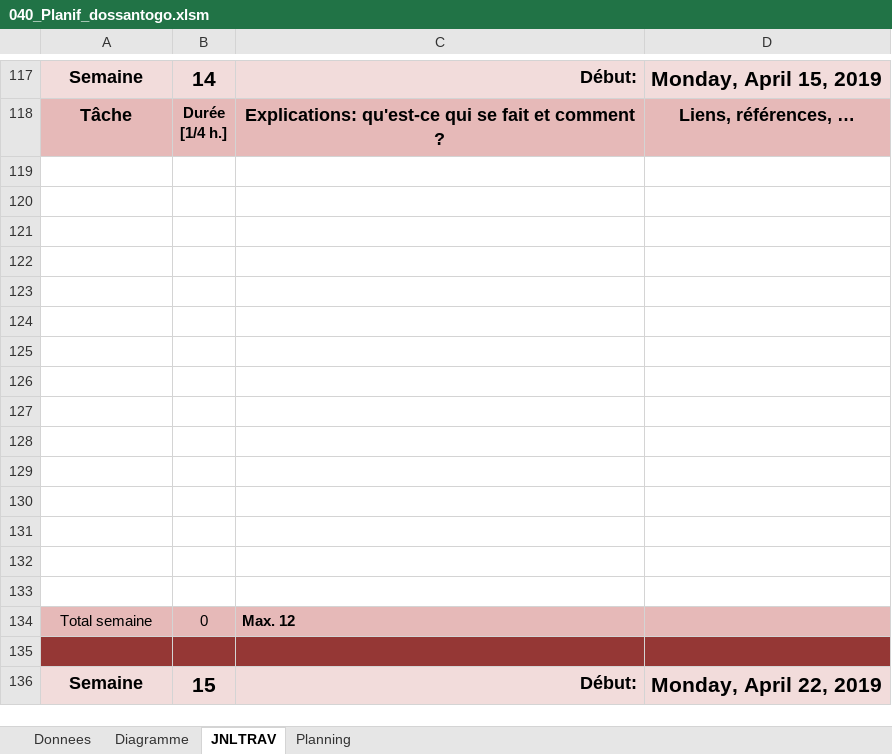
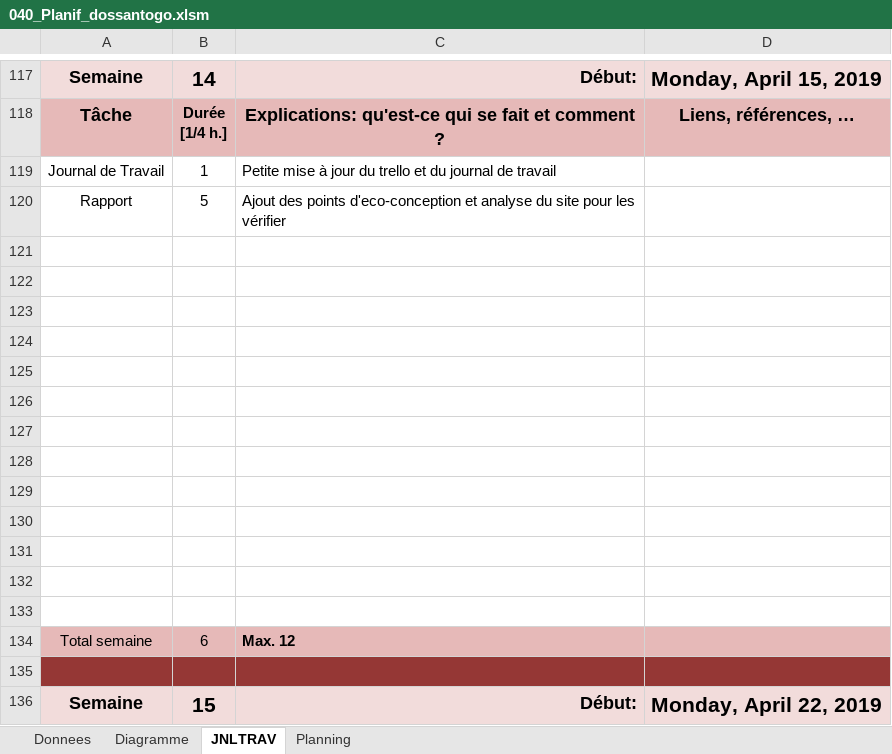
Before and after one commit to El-Chapo0133/040-Project_ETML-WebDyn, an Excel workbook: 01_Doc/01_Planif/040_Planif_dossantogo.xlsm, sheet JNLTRAV, drawn as a sheet; only a part is shown, gaps mark what is left out; values as stored, in another font and other column widths than the file's, no borders; charts and pictures not drawn; removed rows and columns are numbered as before the commit, all else as after; the diff names each change by its address in the sheet, - before the commit and + after, or states it on an @@ line.

Commit message:
Mise à jour du rapport et du JDT

```diff
--- a/01_Doc/01_Planif/040_Planif_dossantogo.xlsm (sheet JNLTRAV)
+++ b/01_Doc/01_Planif/040_Planif_dossantogo.xlsm (sheet JNLTRAV)
+row 119: Journal de Travail | 1 | Petite mise à jour du trello et du journal de travail
+row 120: Rapport | 5 | Ajout des points d'eco-conception et analyse du site pour les vérifier
-row 132: (empty)
-row 133: (empty)
-B134: 0
+B134: 6
```
Also changed, not shown: charts or pictures, 1 other file.
